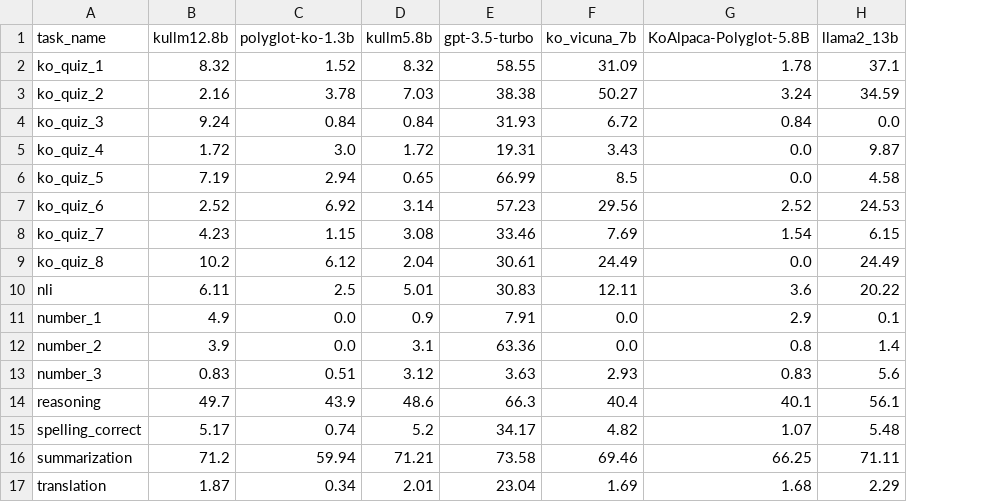
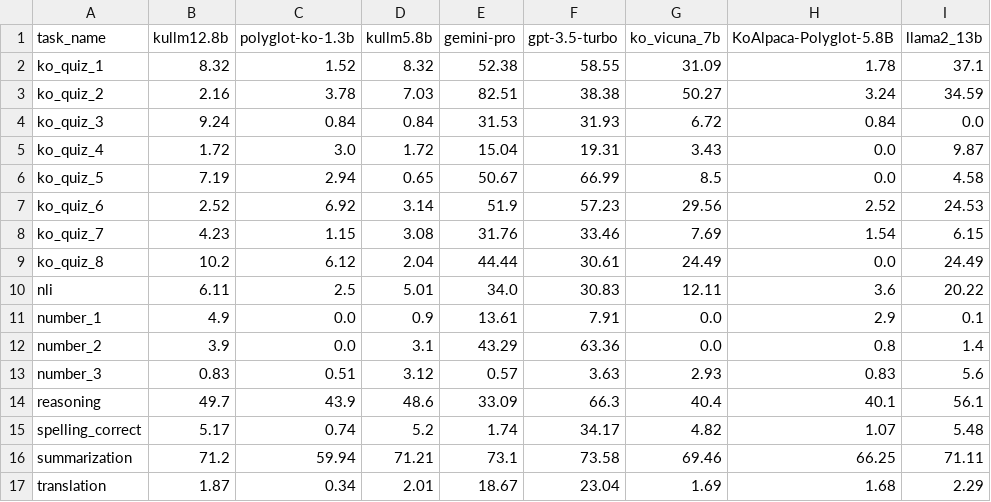
Before and after one commit to red1108/llmbenchmark, a CSV file: public/score.csv, drawn as a sheet; the diff names each change by its address in the sheet, - before the commit and + after, or states it on an @@ line.

```diff
--- a/public/score.csv
+++ b/public/score.csv
+column E (gemini-pro), rows 2-17: 52.38 | 82.51 | 31.53 | 15.04 | 50.67 | 51.9 | 31.76 | 44.44 | 34.0 | 13.61 | 43.29 | 0.57 | 33.09 | 1.74 | 73.1 | 18.67
```
Also changed, not shown: 1 other file.
